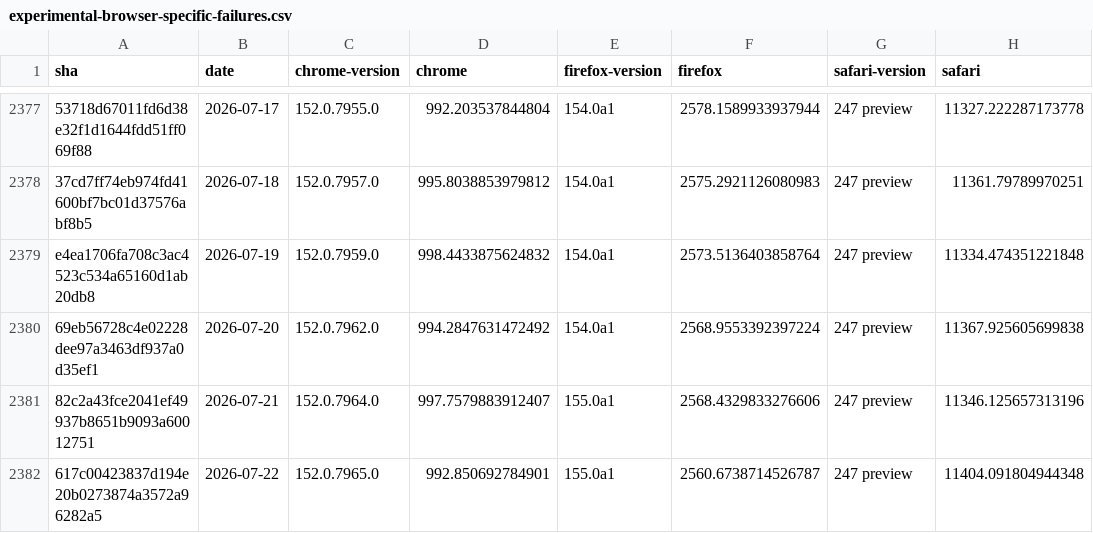
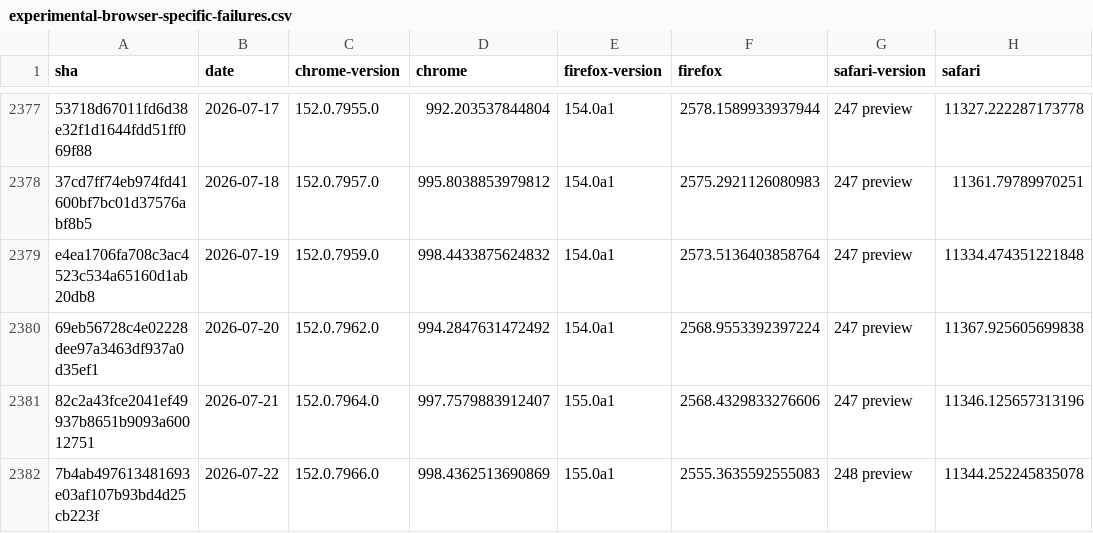
Before and after one commit to cauut121997-create/results-analysis, a CSV file: data/experimental-browser-specific-failures.csv, drawn as a sheet; only a part is shown, gaps mark what is left out.

```diff
--- a/data/experimental-browser-specific-failures.csv
+++ b/data/experimental-browser-specific-failures.csv
@@ -2381,2 +2381,2 @@ e4ea1706fa708c3ac4523c534a65160d1ab20db8,2026-07-19,152.0.7959.0,998.44338756248
 82c2a43fce2041ef49937b8651b9093a60012751,2026-07-21,152.0.7964.0,997.7579883912407,155.0a1,2568.4329833276606,247 preview,11346.125657313196
-617c00423837d194e20b0273874a3572a96282a5,2026-07-22,152.0.7965.0,992.850692784901,155.0a1,2560.6738714526787,247 preview,11404.091804944348
+7b4ab497613481693e03af107b93bd4d25cb223f,2026-07-22,152.0.7966.0,998.4362513690869,155.0a1,2555.3635592555083,248 preview,11344.252245835078
```
Also changed, not shown: data/interop-2025/interop-2025-experimental-v2.csv.
